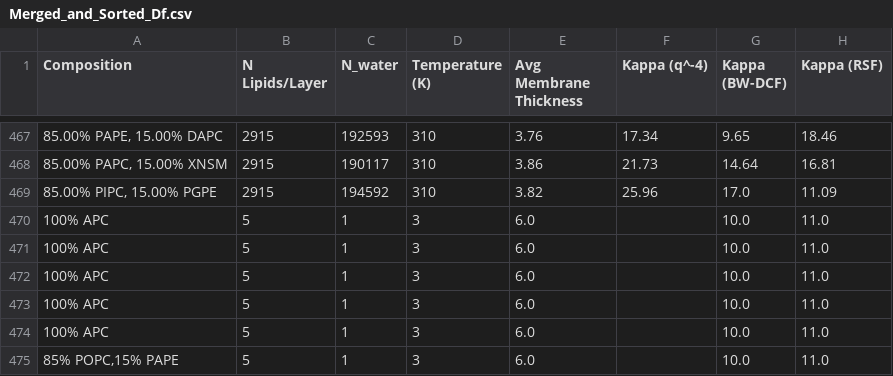
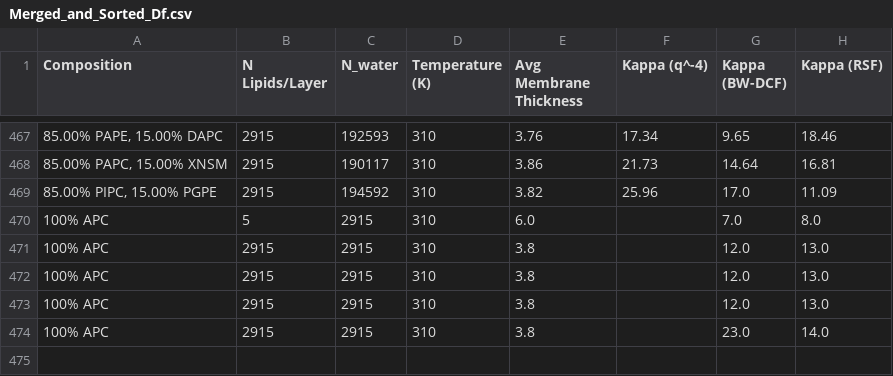
Before and after one commit to nafeu-khan/Lipid, a CSV file: server/lipid/gcn_model/data/Merged_and_Sorted_Df.csv, drawn as a sheet; only a part is shown, gaps mark what is left out.

```diff
--- a/server/lipid/gcn_model/data/Merged_and_Sorted_Df.csv
+++ b/server/lipid/gcn_model/data/Merged_and_Sorted_Df.csv
@@ -469,7 +469,6 @@ Composition,N Lipids/Layer,N_water,Temperature (K),Avg Membrane Thickness,Kappa
 "85.00% PIPC, 15.00% PGPE",2915,194592,310,3.82,25.96,17.0,11.09
-100% APC,5,1,3,6.0,,10.0,11.0
-100% APC,5,1,3,6.0,,10.0,11.0
-100% APC,5,1,3,6.0,,10.0,11.0
-100% APC,5,1,3,6.0,,10.0,11.0
-100% APC,5,1,3,6.0,,10.0,11.0
-"85% POPC,15% PAPE",5,1,3,6.0,,10.0,11.0
+100% APC,5,2915,310,6.0,,7.0,8.0
+100% APC,2915,2915,310,3.8,,12.0,13.0
+100% APC,2915,2915,310,3.8,,12.0,13.0
+100% APC,2915,2915,310,3.8,,12.0,13.0
+100% APC,2915,2915,310,3.8,,23.0,14.0
```
Also changed, not shown: server/lipid/gcn_model/data/Final_Dataset_for_Model_Train.csv, 8 other files.
